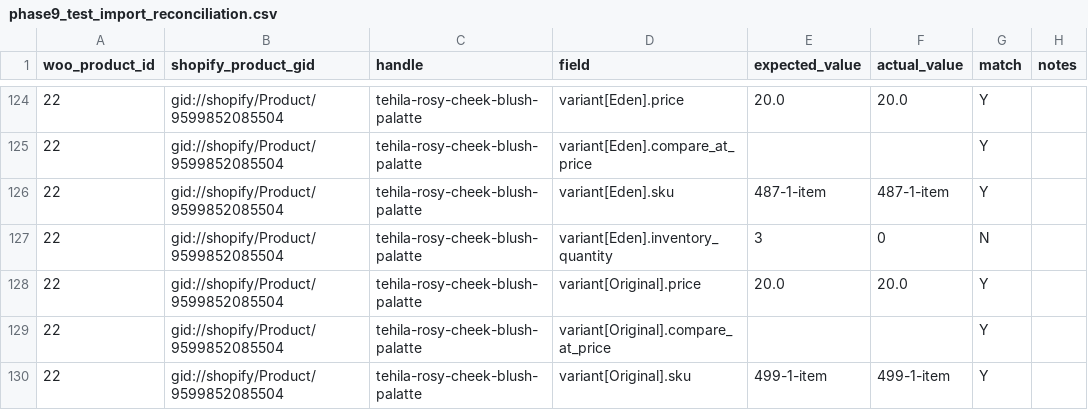
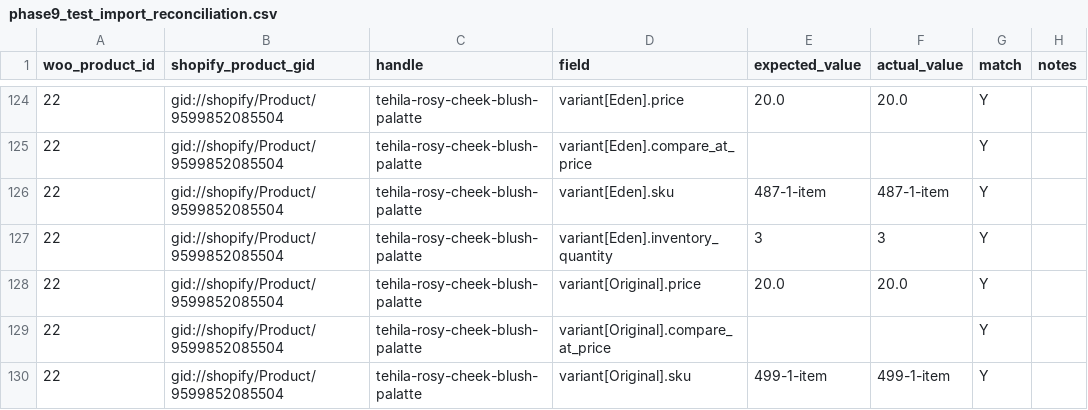
Before and after one commit to olaniyimuiz-create/wholesalebeautyhub.co.uk, a CSV file: reports/phase9_test_import_reconciliation.csv, drawn as a sheet; only a part is shown, gaps mark what is left out; the diff covers the shown part only.

```diff
--- a/reports/phase9_test_import_reconciliation.csv
+++ b/reports/phase9_test_import_reconciliation.csv
@@ -126,3 +126,3 @@ woo_product_id,shopify_product_gid,handle,field,expected_value,actual_value,matc
 22,gid://shopify/Product/9599852085504,tehila-rosy-cheek-blush-palatte,variant[Eden].sku,487-1-item,487-1-item,Y,
-22,gid://shopify/Product/9599852085504,tehila-rosy-cheek-blush-palatte,variant[Eden].inventory_quantity,3,0,N,
+22,gid://shopify/Product/9599852085504,tehila-rosy-cheek-blush-palatte,variant[Eden].inventory_quantity,3,3,Y,
 22,gid://shopify/Product/9599852085504,tehila-rosy-cheek-blush-palatte,variant[Original].price,20.0,20.0,Y,
```
Also changed, not shown: 26 edited cells elsewhere in this file, 7 other files.
